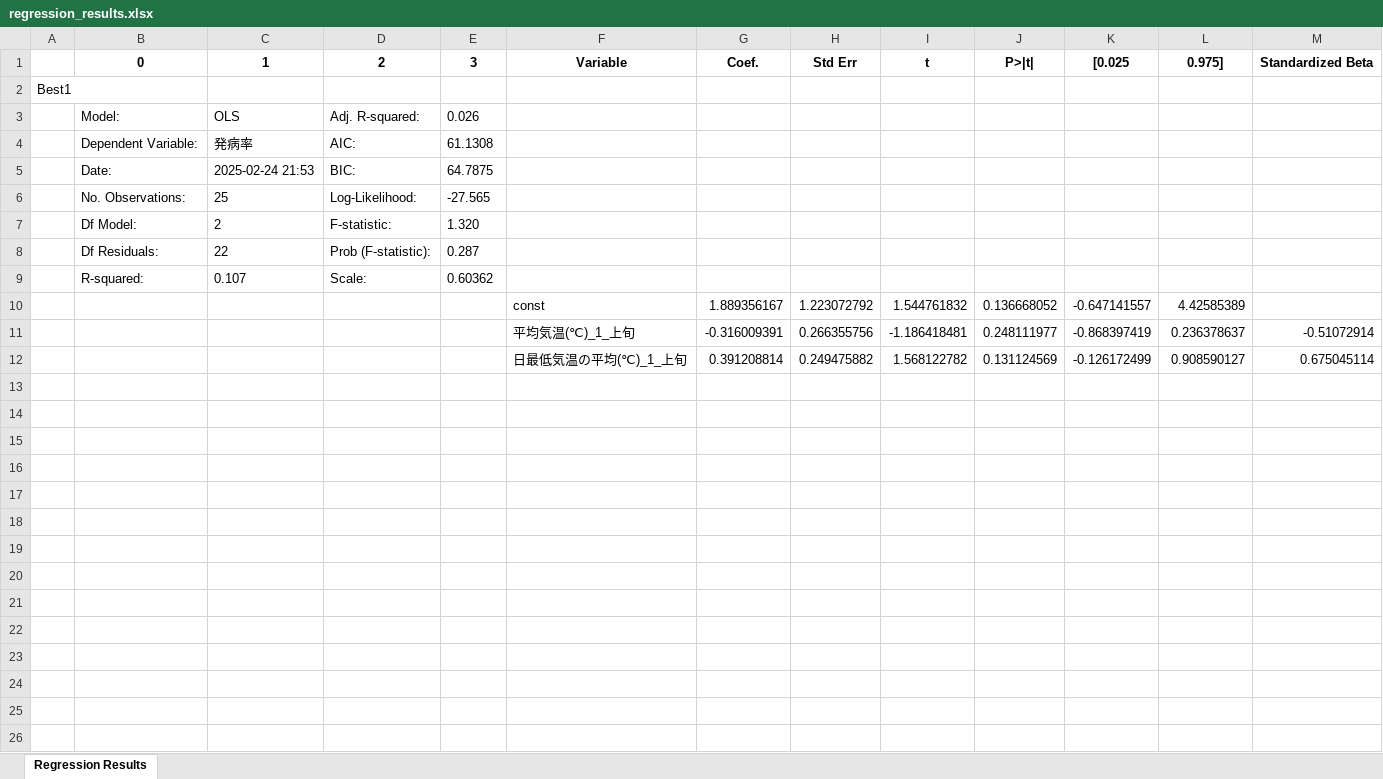
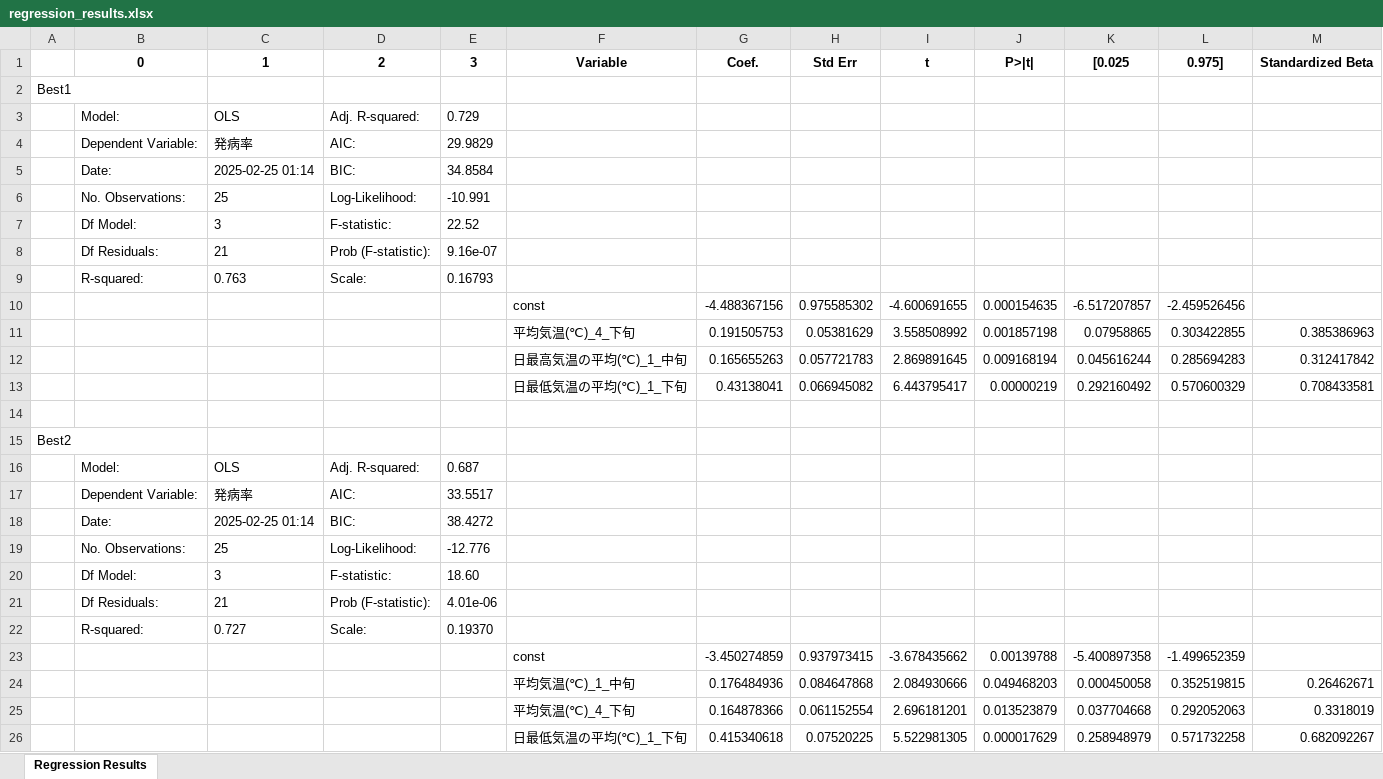
Before and after one commit to Rintaro110/onion, an Excel workbook: outputs/regression_results.xlsx, sheet Regression Results, drawn as a sheet; values as stored, in another font and other column widths than the file's, no borders; removed rows and columns are numbered as before the commit, all else as after; the diff names each change by its address in the sheet, - before the commit and + after, or states it on an @@ line.

```diff
--- a/outputs/regression_results.xlsx (sheet Regression Results)
+++ b/outputs/regression_results.xlsx (sheet Regression Results)
-E3: 0.026
+E3: 0.729
-E4: 61.1308
+E4: 29.9829
-C5: 2025-02-24 21:53
+C5: 2025-02-25 01:14
-E5: 64.7875
+E5: 34.8584
-E6: -27.565
+E6: -10.991
-C7: 2
+C7: 3
-E7: 1.320
+E7: 22.52
-C8: 22
+C8: 21
-E8: 0.287
+E8: 9.16e-07
-C9: 0.107
+C9: 0.763
-E9: 0.60362
+E9: 0.16793
-row 10:  |  |  |  |  | const | 1.889356167 | 1.223072792 | 1.544761832 | 0.136668052 | -0.647141557 | 4.42585389
-row 11:  |  |  |  |  | 平均気温(℃)_1_上旬 | -0.316009391 | 0.266355756 | -1.186418481 | 0.248111977 | -0.868397419 | 0.236378637 | -0.51072914
+row 10:  |  |  |  |  | const | -4.488367156 | 0.975585302 | -4.600691655 | 0.000154635 | -6.517207857 | -2.459526456
+row 11:  |  |  |  |  | 平均気温(℃)_4_下旬 | 0.191505753 | 0.05381629 | 3.558508992 | 0.001857198 | 0.07958865 | 0.303422855 | 0.385386963
+row 12:  |  |  |  |  | 日最高気温の平均(℃)_1_中旬 | 0.165655263 | 0.057721783 | 2.869891645 | 0.009168194 | 0.045616244 | 0.285694283 | 0.312417842
+row 13:  |  |  |  |  | 日最低気温の平均(℃)_1_下旬 | 0.43138041 | 0.066945082 | 6.443795417 | 0.00000219 | 0.292160492 | 0.570600329 | 0.708433581
-row 14:  |  |  |  |  | 日最低気温の平均(℃)_1_上旬 | 0.391208814 | 0.249475882 | 1.568122782 | 0.131124569 | -0.126172499 | 0.908590127 | 0.675045114
+row 14: (empty)
+row 15: Best2
+row 16:  | Model: | OLS | Adj. R-squared: | 0.687
+row 17:  | Dependent Variable: | 発病率 | AIC: | 33.5517
+row 18:  | Date: | 2025-02-25 01:14 | BIC: | 38.4272
+row 19:  | No. Observations: | 25 | Log-Likelihood: | -12.776
+row 20:  | Df Model: | 3 | F-statistic: | 18.60
+row 21:  | Df Residuals: | 21 | Prob (F-statistic): | 4.01e-06
+row 22:  | R-squared: | 0.727 | Scale: | 0.19370
+row 23:  |  |  |  |  | const | -3.450274859 | 0.937973415 | -3.678435662 | 0.00139788 | -5.400897358 | -1.499652359
+row 24:  |  |  |  |  | 平均気温(℃)_1_中旬 | 0.176484936 | 0.084647868 | 2.084930666 | 0.049468203 | 0.000450058 | 0.352519815 | 0.26462671
+row 25:  |  |  |  |  | 平均気温(℃)_4_下旬 | 0.164878366 | 0.061152554 | 2.696181201 | 0.013523879 | 0.037704668 | 0.292052063 | 0.3318019
+row 26:  |  |  |  |  | 日最低気温の平均(℃)_1_下旬 | 0.415340618 | 0.07520225 | 5.522981305 | 0.000017629 | 0.258948979 | 0.571732258 | 0.682092267
```
Also changed, not shown: 46 other files.
